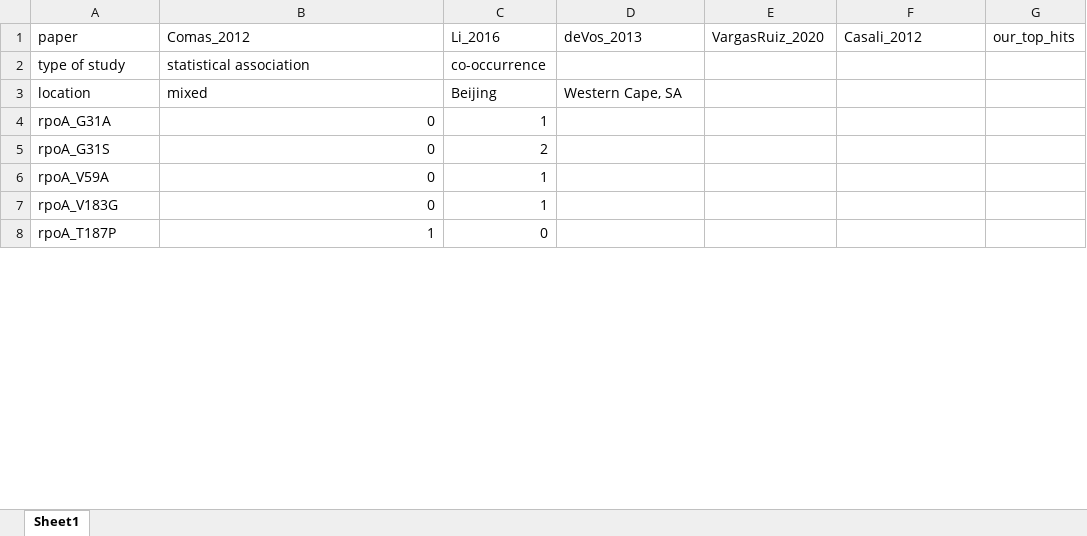
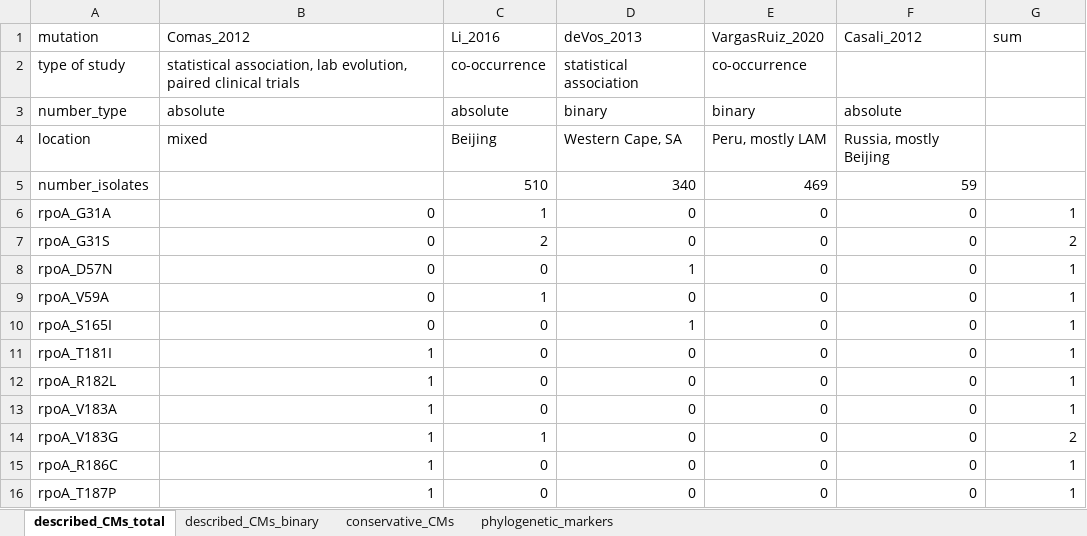
Before and after one commit to fowler-lab/tb-rnap-compensation, an Excel workbook: reference/Ref_known_CMs.xlsx, sheet described_CMs_total, drawn as a sheet; only a part is shown; values as stored, in another font and other column widths than the file's, no borders; addresses are those after the commit; the diff covers the shown part only; the diff names each change by its address in the sheet, - before the commit and + after, or states it on an @@ line.

```diff
--- a/reference/Ref_known_CMs.xlsx (sheet described_CMs_total)
+++ b/reference/Ref_known_CMs.xlsx (sheet described_CMs_total)
-sheet tab: Sheet1
+sheet tab: described_CMs_total
+sheet tab: described_CMs_binary
+sheet tab: conservative_CMs
+sheet tab: phylogenetic_markers
-A1: paper
+A1: mutation
-G1: our_top_hits
+G1: sum
-B2 (Comas_2012): statistical association
+B2 (Comas_2012): statistical association, lab evolution, paired clinical trials
-D2 (deVos_2013): (empty)
+D2 (deVos_2013): statistical association
-E2 (VargasRuiz_2020): (empty)
+E2 (VargasRuiz_2020): co-occurrence
+row 3: number_type | absolute | absolute | binary | binary | absolute
-E4 (VargasRuiz_2020): (empty)
+E4 (VargasRuiz_2020): Peru, mostly LAM
-F4 (Casali_2012): (empty)
+F4 (Casali_2012): Russia, mostly Beijing
+row 5: number_isolates |  | 510 | 340 | 469 | 59
-D6:D7 (deVos_2013): (empty)
+D6:D7 (deVos_2013): 0
-E6:E7 (VargasRuiz_2020): (empty)
+E6:E7 (VargasRuiz_2020): 0
-F6:F7 (Casali_2012): (empty)
+F6:F7 (Casali_2012): 0
-G6 (sum): (empty)
+G6 (sum): 1
-G7 (sum): (empty)
+G7 (sum): 2
+row 8: rpoA_D57N | 0 | 0 | 1 | 0 | 0 | 1
-D9 (deVos_2013): (empty)
+D9 (deVos_2013): 0
-E9 (VargasRuiz_2020): (empty)
+E9 (VargasRuiz_2020): 0
-F9 (Casali_2012): (empty)
+F9 (Casali_2012): 0
-G9 (sum): (empty)
+G9 (sum): 1
+row 10: rpoA_S165I | 0 | 0 | 1 | 0 | 0 | 1
+row 11: rpoA_T181I | 1 | 0 | 0 | 0 | 0 | 1
+row 12: rpoA_R182L | 1 | 0 | 0 | 0 | 0 | 1
+row 13: rpoA_V183A | 1 | 0 | 0 | 0 | 0 | 1
-B14 (Comas_2012): 0
+B14 (Comas_2012): 1
-D14 (deVos_2013): (empty)
+D14 (deVos_2013): 0
-E14 (VargasRuiz_2020): (empty)
+E14 (VargasRuiz_2020): 0
-F14 (Casali_2012): (empty)
+F14 (Casali_2012): 0
-G14 (sum): (empty)
+G14 (sum): 2
+row 15: rpoA_R186C | 1 | 0 | 0 | 0 | 0 | 1
-D16 (deVos_2013): (empty)
+D16 (deVos_2013): 0
-E16 (VargasRuiz_2020): (empty)
+E16 (VargasRuiz_2020): 0
-F16 (Casali_2012): (empty)
+F16 (Casali_2012): 0
-G16 (sum): (empty)
+G16 (sum): 1
```
Also changed, not shown: 49 added rows, 3 removed rows, 142 edited cells and cell formats elsewhere in this sheet.
